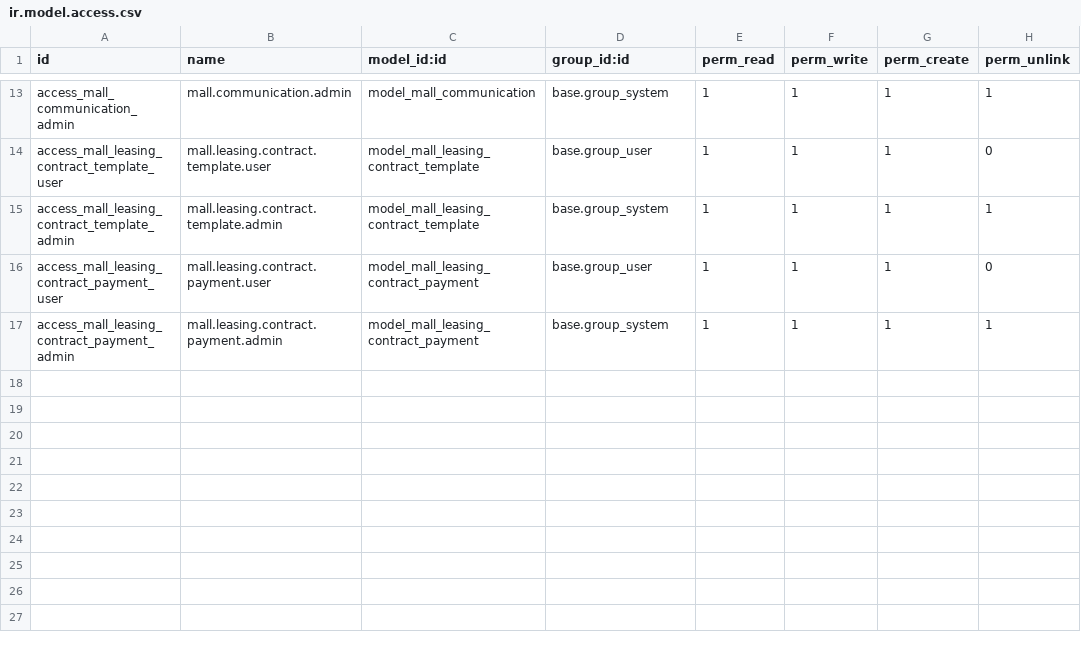
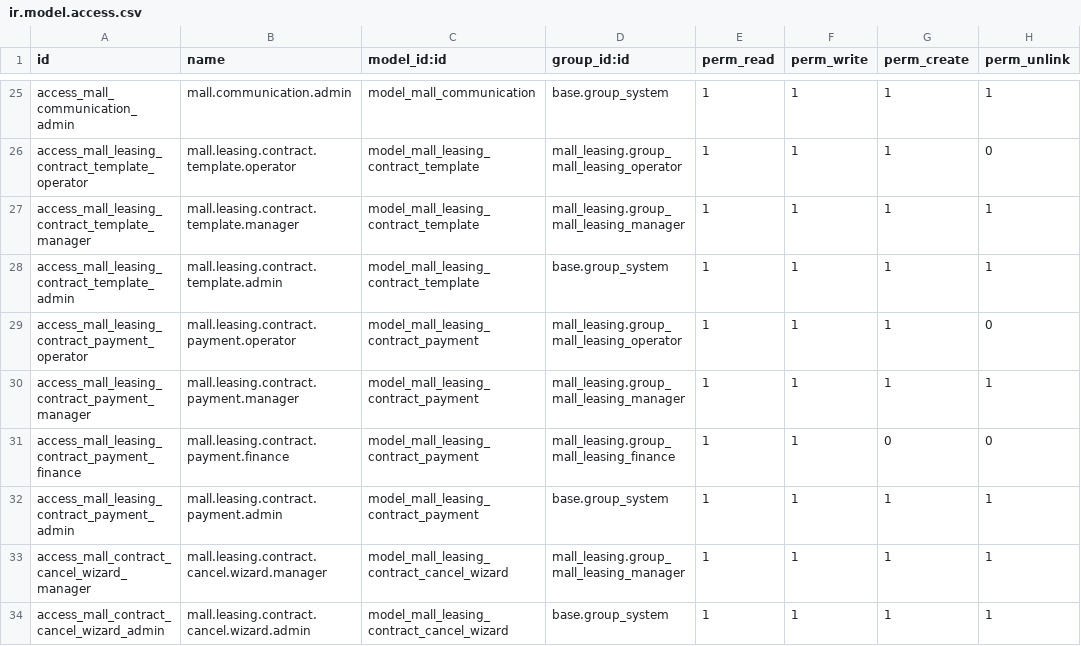
Before and after one commit to hanbiji/wiisoft-odoo18, a CSV file: mall_leasing/security/ir.model.access.csv, drawn as a sheet; only a part is shown, gaps mark what is left out; addresses are those after the commit; the diff covers the shown part only; the diff names each change by its address in the sheet, - before the commit and + after, or states it on an @@ line.

```diff
--- a/mall_leasing/security/ir.model.access.csv
+++ b/mall_leasing/security/ir.model.access.csv
-A26 (id): access_mall_leasing_contract_template_user
+A26 (id): access_mall_leasing_contract_template_operator
-B26 (name): mall.leasing.contract.template.user
+B26 (name): mall.leasing.contract.template.operator
-D26 (group_id:id): base.group_user
+D26 (group_id:id): mall_leasing.group_mall_leasing_operator
+row 27: access_mall_leasing_contract_template_manager | mall.leasing.contract.template.manager | model_mall_leasing_contract_template | mall_leasing.group_mall_leasing_manager | 1 | 1 | 1 | 1
-A29 (id): access_mall_leasing_contract_payment_user
+A29 (id): access_mall_leasing_contract_payment_operator
-B29 (name): mall.leasing.contract.payment.user
+B29 (name): mall.leasing.contract.payment.operator
-D29 (group_id:id): base.group_user
+D29 (group_id:id): mall_leasing.group_mall_leasing_operator
+row 30: access_mall_leasing_contract_payment_manager | mall.leasing.contract.payment.manager | model_mall_leasing_contract_payment | mall_leasing.group_mall_leasing_manager | 1 | 1 | 1 | 1
+row 31: access_mall_leasing_contract_payment_finance | mall.leasing.contract.payment.finance | model_mall_leasing_contract_payment | mall_leasing.group_mall_leasing_finance | 1 | 1 | 0 | 0
+row 33: access_mall_contract_cancel_wizard_manager | mall.leasing.contract.cancel.wizard.manager | model_mall_leasing_contract_cancel_wizard | mall_leasing.group_mall_leasing_manager | 1 | 1 | 1 | 1
+row 34: access_mall_contract_cancel_wizard_admin | mall.leasing.contract.cancel.wizard.admin | model_mall_leasing_contract_cancel_wizard | base.group_system | 1 | 1 | 1 | 1
```
Also changed, not shown: 12 added rows and 18 edited cells elsewhere in this file, 17 other files.
